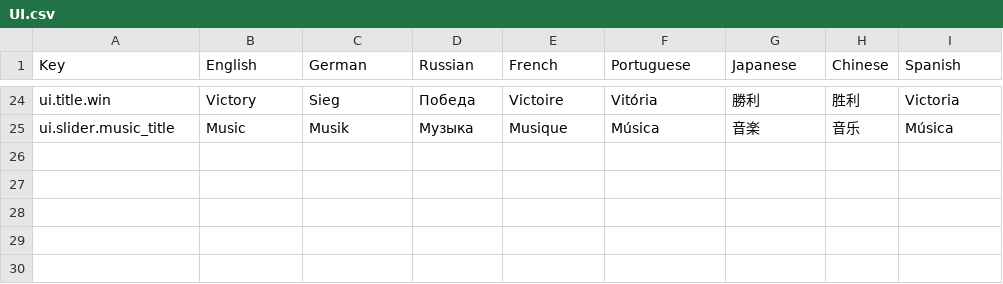
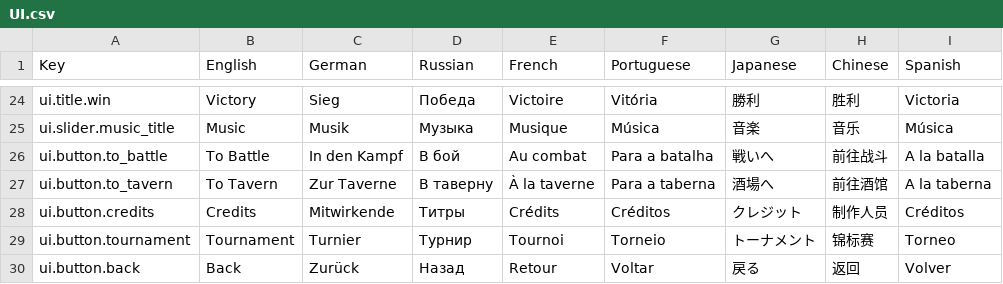
Before and after one commit to LLarean/dice-battle, a CSV file: Assets/SimpleLocalization/Resources/Localization/UI.csv, drawn as a sheet; only a part is shown, gaps mark what is left out; the diff names each change by its address in the sheet, - before the commit and + after, or states it on an @@ line.

Commit message:
Add hero names & UI localization entries
Adds hero localization CSV and registers it in LocalizationSettings. Expands UI.csv with several button labels (To Battle, To Tavern, Credits, Tournament, Back) and fixes an existing music label newline. GameConfig now uses localization keys for player class names and adds NewGamePlusMultipliers. Main.unity updates: assigns localization keys to some prefabs (settings/back), removes a language label component, disables tutor button, and removes a config reference. MainMenuScreen.cs: removes language-label field and related methods/calls.

```diff
--- a/Assets/SimpleLocalization/Resources/Localization/UI.csv
+++ b/Assets/SimpleLocalization/Resources/Localization/UI.csv
+row 26: ui.button.to_battle | To Battle | In den Kampf | В бой | Au combat | Para a batalha | 戦いへ | 前往战斗 | A la batalla
+row 27: ui.button.to_tavern | To Tavern | Zur Taverne | В таверну | À la taverne | Para a taberna | 酒場へ | 前往酒馆 | A la taberna
+row 28: ui.button.credits | Credits | Mitwirkende | Титры | Crédits | Créditos | クレジット | 制作人员 | Créditos
+row 29: ui.button.tournament | Tournament | Turnier | Турнир | Tournoi | Torneio | トーナメント | 锦标赛 | Torneo
+row 30: ui.button.back | Back | Zurück | Назад | Retour | Voltar | 戻る | 返回 | Volver
```
Also changed, not shown: 6 other files.
